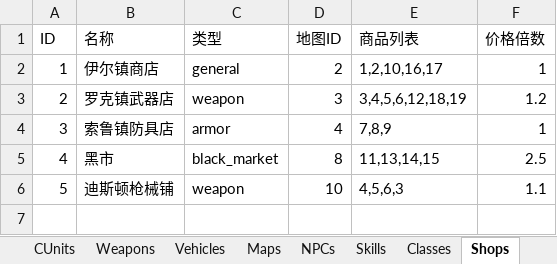
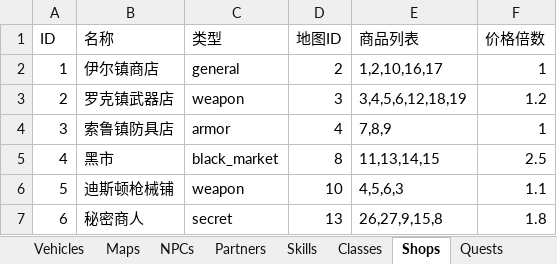
Before and after one commit to siwpan95/game-prototypes, an Excel workbook: config.xlsx, sheet Shops, drawn as a sheet; values as stored, in another font and other column widths than the file's, no borders; the diff names each change by its address in the sheet, - before the commit and + after, or states it on an @@ line.

```diff
--- a/config.xlsx (sheet Shops)
+++ b/config.xlsx (sheet Shops)
+sheet tab: Partners
+row 7: 6 | 秘密商人 | secret | 13 | 26,27,9,15,8 | 1.8
```
Also changed, not shown: sheet Items, sheet Maps, sheet NPCs, 19 other files.
